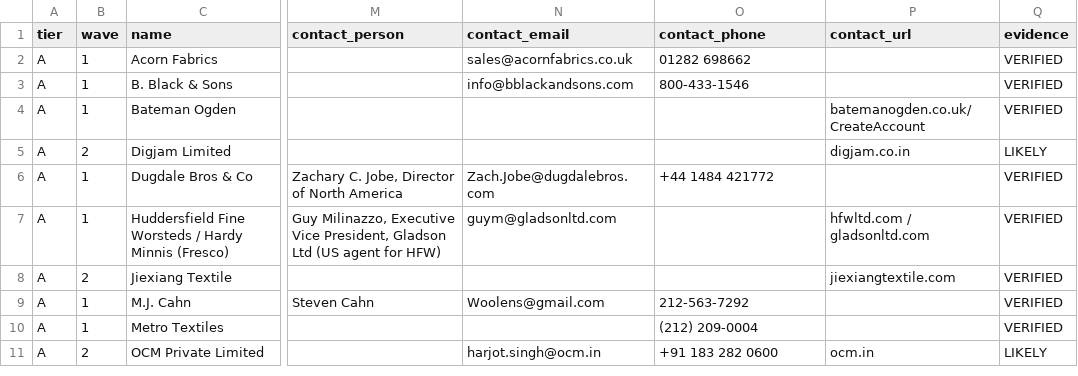
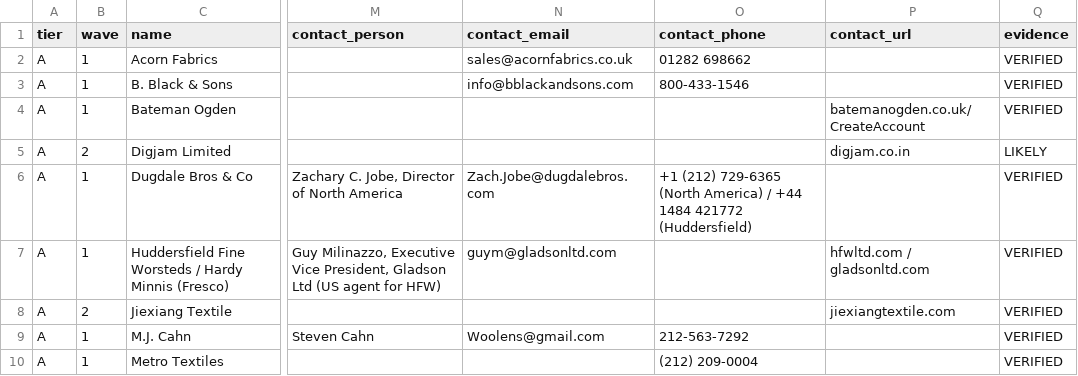
Before and after one commit to chasestanley91-gif/Blessed-Dressed, a CSV file: sourcing/outreach-tracker.csv, drawn as a sheet; only a part is shown, gaps mark what is left out; the shorter side is filled out with more unchanged rows; the diff names each change by its address in the sheet, - before the commit and + after, or states it on an @@ line.

```diff
--- a/sourcing/outreach-tracker.csv
+++ b/sourcing/outreach-tracker.csv
-O6 (contact_phone): +44 1484 421772
+O6 (contact_phone): +1 (212) 729-6365 (North America) / +44 1484 421772 (Huddersfield)
```
Also changed, not shown: 2 other files.
